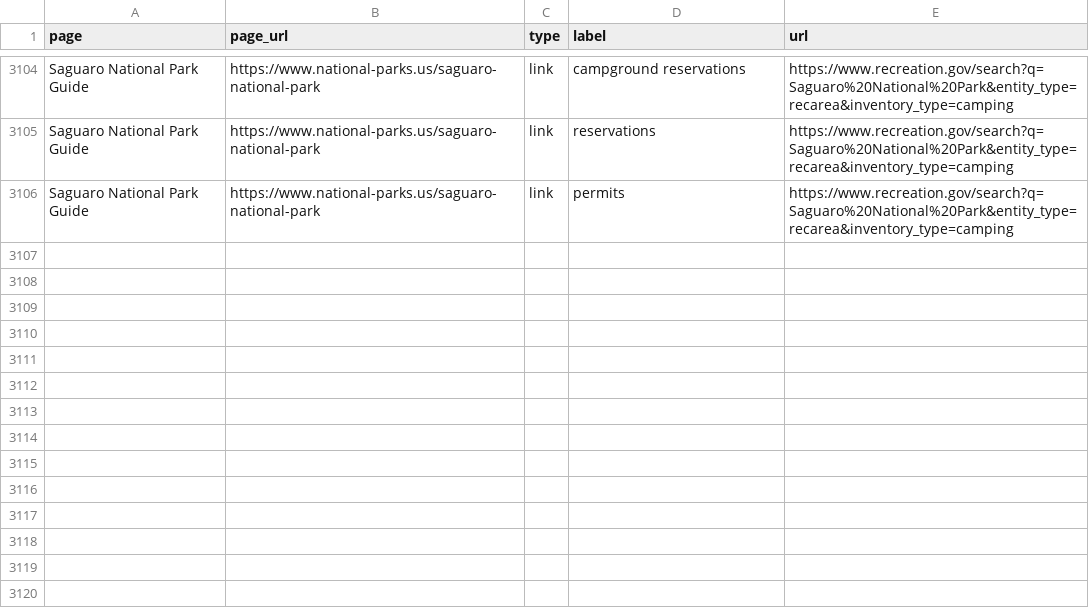
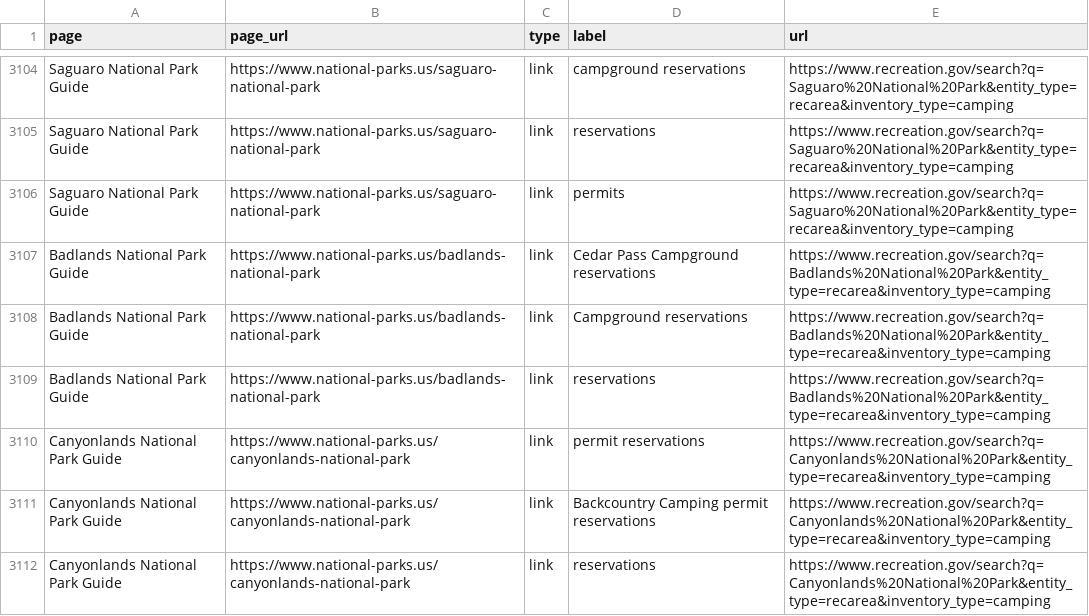
Before and after one commit to jpgagnon12/NP.US, a CSV file: nationalparkcam_export/resources.csv, drawn as a sheet; only a part is shown, gaps mark what is left out; the diff names each change by its address in the sheet, - before the commit and + after, or states it on an @@ line.

```diff
--- a/nationalparkcam_export/resources.csv
+++ b/nationalparkcam_export/resources.csv
+row 3107: Badlands National Park Guide | https://www.national-parks.us/badlands-national-park | link | Cedar Pass Campground reservations | https://www.recreation.gov/search?q=Badlands%20National%20Park&entity_type=recarea&inventory_type=camping
+row 3108: Badlands National Park Guide | https://www.national-parks.us/badlands-national-park | link | Campground reservations | https://www.recreation.gov/search?q=Badlands%20National%20Park&entity_type=recarea&inventory_type=camping
+row 3109: Badlands National Park Guide | https://www.national-parks.us/badlands-national-park | link | reservations | https://www.recreation.gov/search?q=Badlands%20National%20Park&entity_type=recarea&inventory_type=camping
+row 3110: Canyonlands National Park Guide | https://www.national-parks.us/canyonlands-national-park | link | permit reservations | https://www.recreation.gov/search?q=Canyonlands%20National%20Park&entity_type=recarea&inventory_type=camping
+row 3111: Canyonlands National Park Guide | https://www.national-parks.us/canyonlands-national-park | link | Backcountry Camping permit reservations | https://www.recreation.gov/search?q=Canyonlands%20National%20Park&entity_type=recarea&inventory_type=camping
+row 3112: Canyonlands National Park Guide | https://www.national-parks.us/canyonlands-national-park | link | reservations | https://www.recreation.gov/search?q=Canyonlands%20National%20Park&entity_type=recarea&inventory_type=camping
```
Also changed, not shown: 7 other files.
